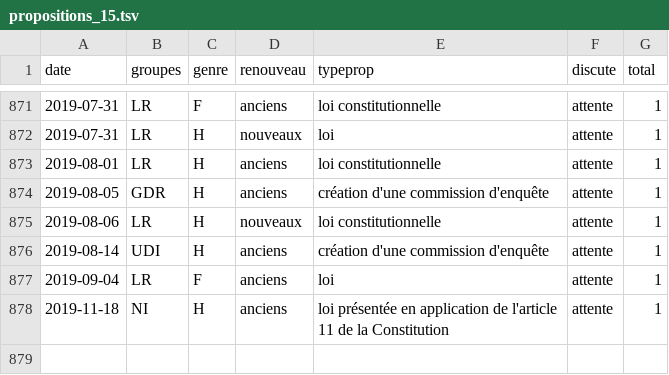
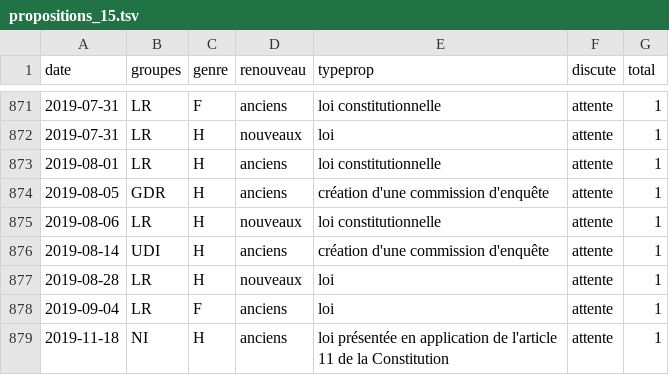
Before and after one commit to RouxRC/parole, a TSV file: data/propositions_15.tsv, drawn as a sheet; only a part is shown, gaps mark what is left out; the diff names each change by its address in the sheet, - before the commit and + after, or states it on an @@ line.

```diff
--- a/data/propositions_15.tsv
+++ b/data/propositions_15.tsv
+row 877: 2019-08-28 | LR | H | nouveaux | loi | attente | 1
```
Also changed, not shown: data/amendements_15.tsv.
